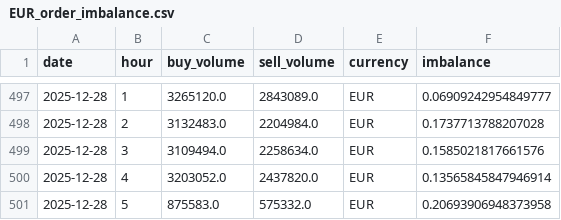
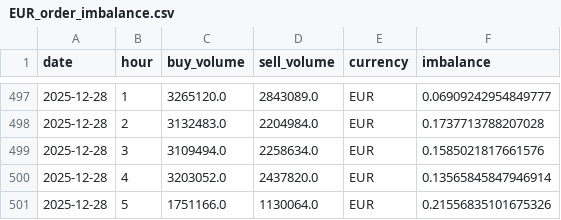
Before and after one commit to hec-dacm-p2p-2025/final-project, a CSV file: phase3_dashboard/exports/order_imbalance_by_currency/EUR_order_imbalance.csv, drawn as a sheet; only a part is shown, gaps mark what is left out.

```diff
--- a/phase3_dashboard/exports/order_imbalance_by_currency/EUR_order_imbalance.csv
+++ b/phase3_dashboard/exports/order_imbalance_by_currency/EUR_order_imbalance.csv
@@ -500,2 +500,2 @@ date,hour,buy_volume,sell_volume,currency,imbalance
 2025-12-28,4,3203052.0,2437820.0,EUR,0.13565845847946914
-2025-12-28,5,875583.0,575332.0,EUR,0.20693906948373958
+2025-12-28,5,1751166.0,1130064.0,EUR,0.21556835101675326
```
Also changed, not shown: phase3_dashboard/exports/p2p_spread_by_currency/EUR_p2p_spread.csv, phase3_dashboard/exports/price_volatility_by_currency/BOB_price_volatility.csv, 54 other files.
